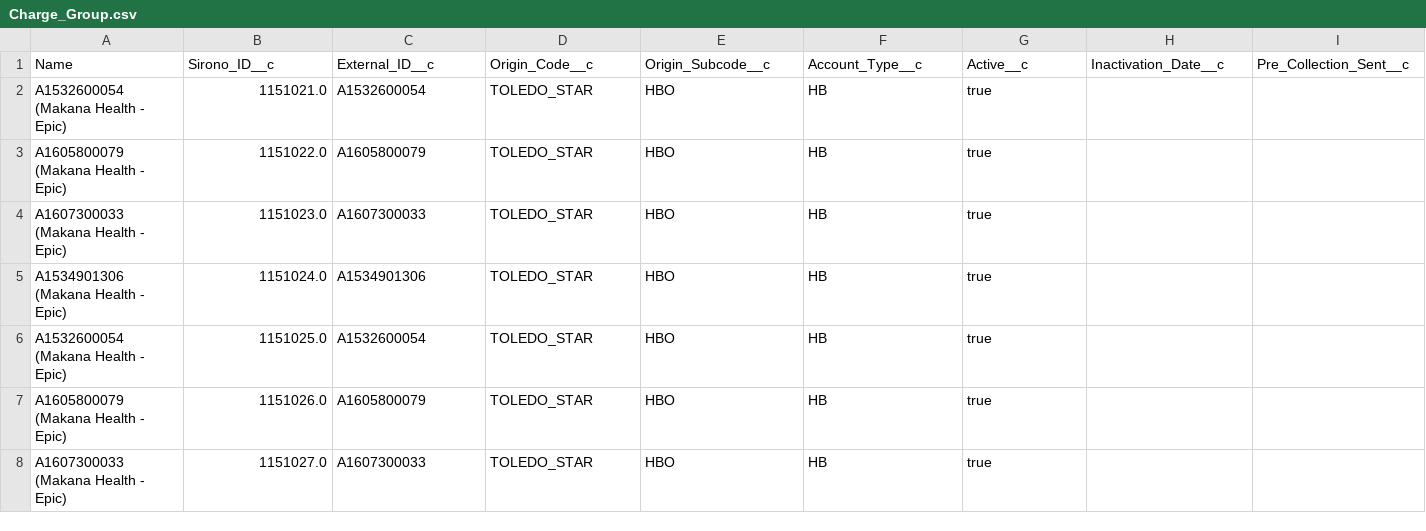
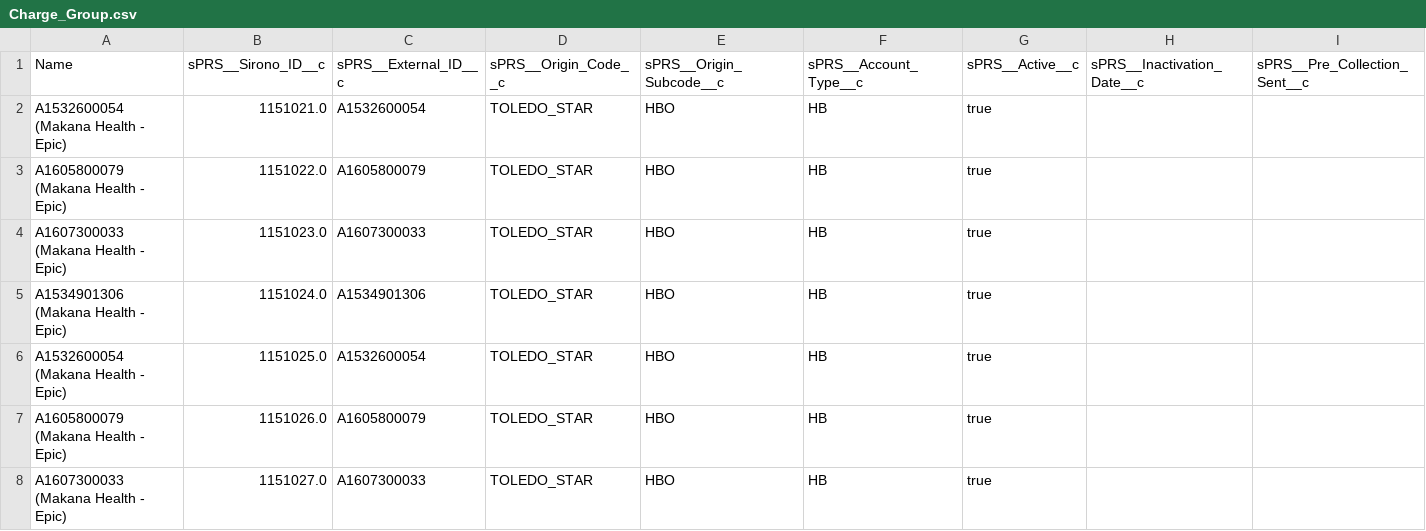
Before and after one commit to SCWells72/sirono-common, a CSV file: data/res/Charge_Group.csv, drawn as a sheet; only a part is shown; the diff covers the shown part only; the diff names each change by its address in the sheet, - before the commit and + after, or states it on an @@ line.

Commit message:
- Merged Scott's changes to loadData.sh to add functions and exit on error - Added createData function to create Encounter data - Split out apex direcotry into template and load for updating namespaces on Encounter fields - updated load files with sPRS__ namespace template for easy identification and replacement

```diff
--- a/data/res/Charge_Group.csv
+++ b/data/res/Charge_Group.csv
-B1: Sirono_ID__c
+B1: sPRS__Sirono_ID__c
-C1: External_ID__c
+C1: sPRS__External_ID__c
-D1: Origin_Code__c
+D1: sPRS__Origin_Code__c
-E1: Origin_Subcode__c
+E1: sPRS__Origin_Subcode__c
-F1: Account_Type__c
+F1: sPRS__Account_Type__c
-G1: Active__c
+G1: sPRS__Active__c
-H1: Inactivation_Date__c
+H1: sPRS__Inactivation_Date__c
-I1: Pre_Collection_Sent__c
+I1: sPRS__Pre_Collection_Sent__c
```
Also changed, not shown: 18 edited cells elsewhere in this file, data/res/Contact_ExternalGuarantor.csv, data/res/Contact_Patient.csv, 22 other files.
